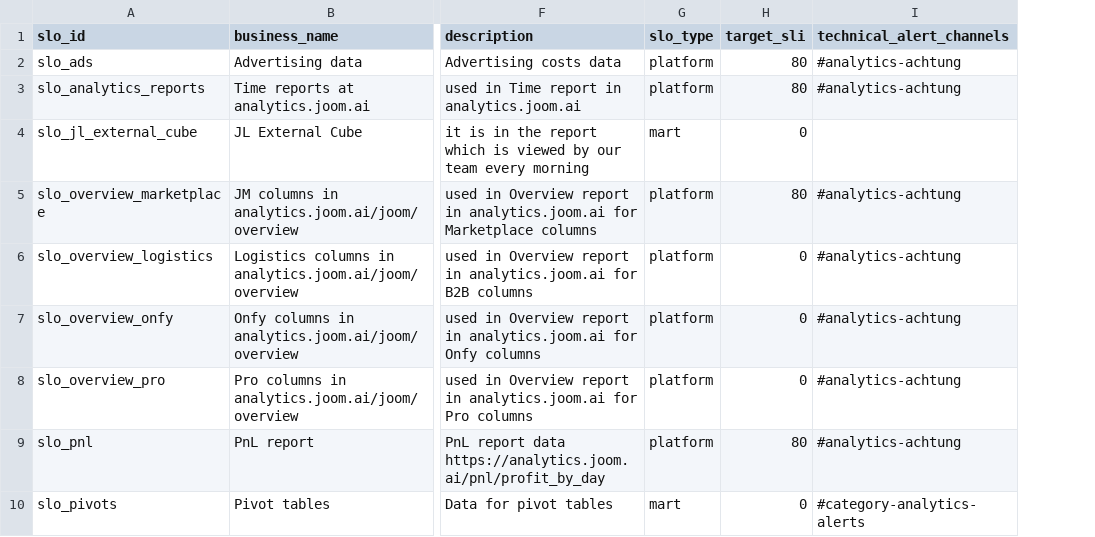
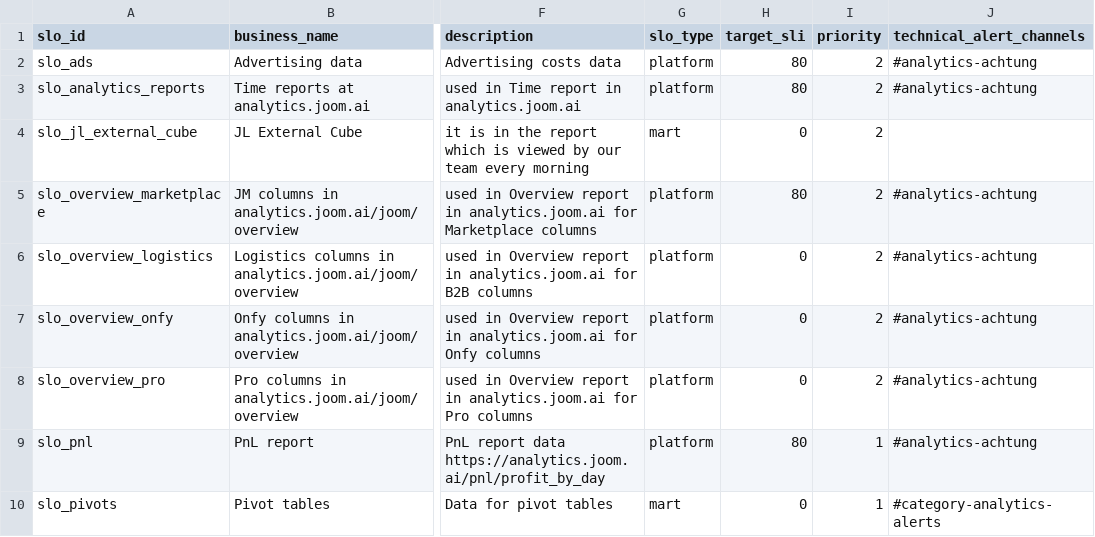
Before and after one commit to david-but-its-daweed/dbt-spark-models, a CSV file: seeds/slo_details_seed.csv, drawn as a sheet; only a part is shown, gaps mark what is left out; the diff names each change by its address in the sheet, - before the commit and + after, or states it on an @@ line.

Commit message:
Add priority to SLO
There are very important SLOs and there are ordinary SLOs.

```diff
--- a/seeds/slo_details_seed.csv
+++ b/seeds/slo_details_seed.csv
+column I (priority), rows 2-10: 2 | 2 | 2 | 2 | 2 | 2 | 2 | 1 | 1
```
